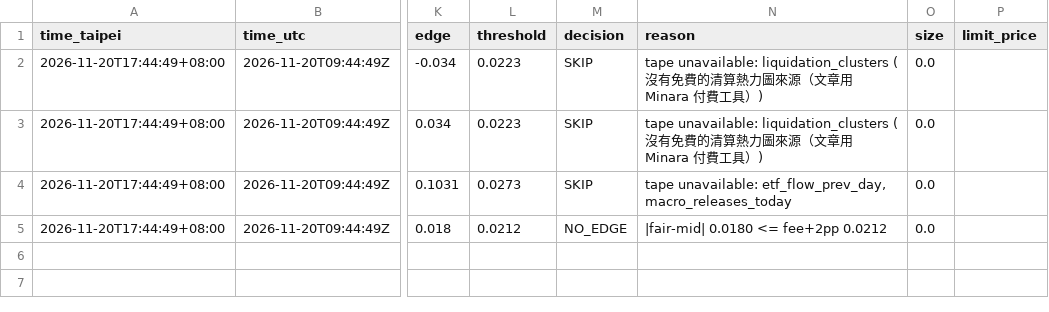
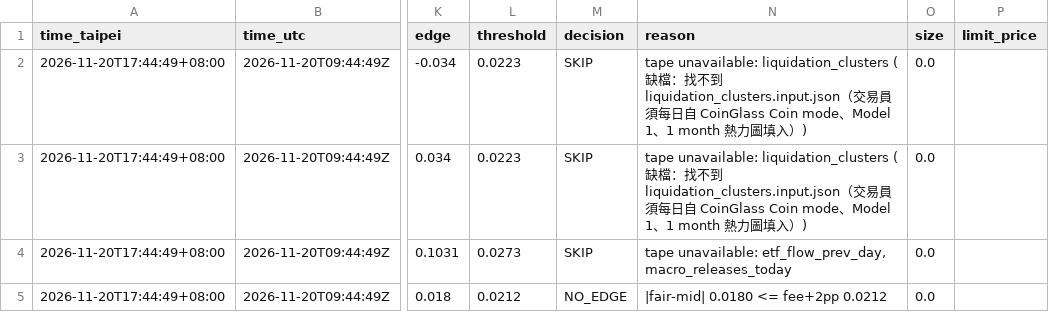
Before and after one commit to marumarunoAI/polydesk-sim, a CSV file: examples/journal_sample.csv, drawn as a sheet; only a part is shown, gaps mark what is left out; the diff names each change by its address in the sheet, - before the commit and + after, or states it on an @@ line.

Commit message:
feat: read daily liquidation_clusters.input.json for S1/S2 tape
交易員每日自 CoinGlass Coin mode（Model 1、1 month）手填 evidence/liquidation_clusters.input.json（--outdir 時讀該目錄下 evidence/）。程式只讀此檔，不爬網、不用代理指標。缺檔、asof 過期、range/model 不符或格式錯 → 該資產 unavailable（整檔或 asof/range/model 錯則兩邊都缺）。

```diff
--- a/examples/journal_sample.csv
+++ b/examples/journal_sample.csv
-N2:N3 (reason): tape unavailable: liquidation_clusters (沒有免費的清算熱力圖來源（文章用 Minara 付費工具）)
+N2:N3 (reason): tape unavailable: liquidation_clusters (缺檔：找不到 liquidation_clusters.input.json（交易員須每日自 CoinGlass Coin mode、Model 1、1 month 熱力圖填入）)
```
Also changed, not shown: 7 other files.
